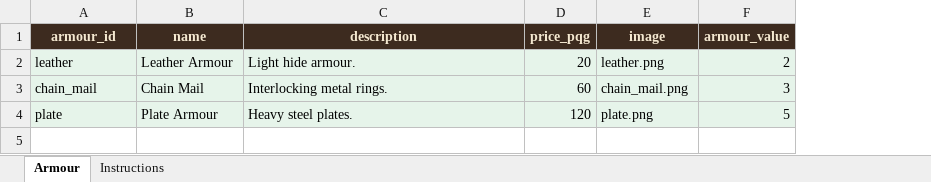
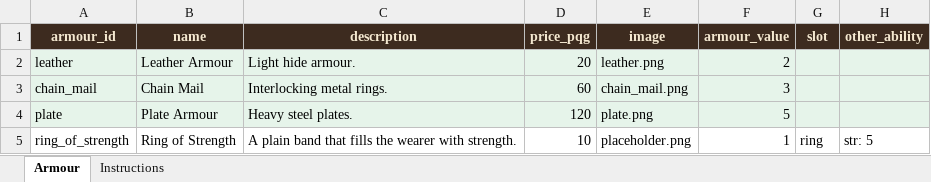
Before and after one commit to basilfish505/dungeon-console, an Excel workbook: armour_types.xlsx, sheet Armour, drawn as a sheet; values as stored, in another font and other column widths than the file's, no borders; the diff names each change by its address in the sheet, - before the commit and + after, or states it on an @@ line.

```diff
--- a/armour_types.xlsx (sheet Armour)
+++ b/armour_types.xlsx (sheet Armour)
+column G (slot), empty
+column H (other_ability), empty
+row 5: ring_of_strength | Ring of Strength | A plain band that fills the wearer with strength. | 10 | placeholder.png | 1 | ring | str: 5
```
Also changed, not shown: monster_elo_ratings.xlsx, monster_types.xlsx, 29 other files.
